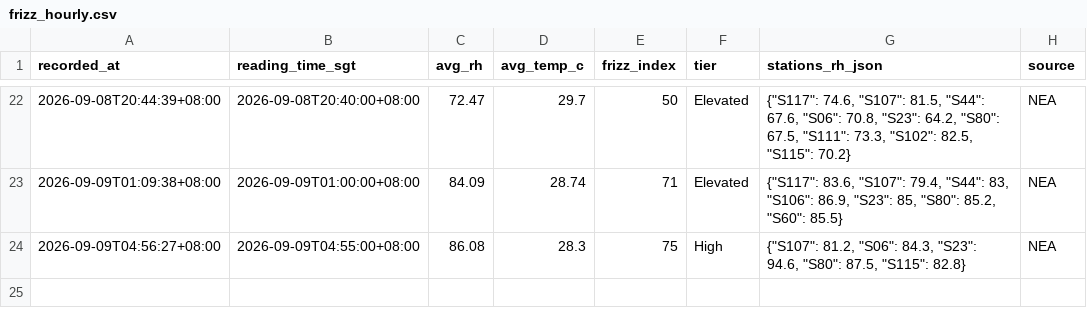
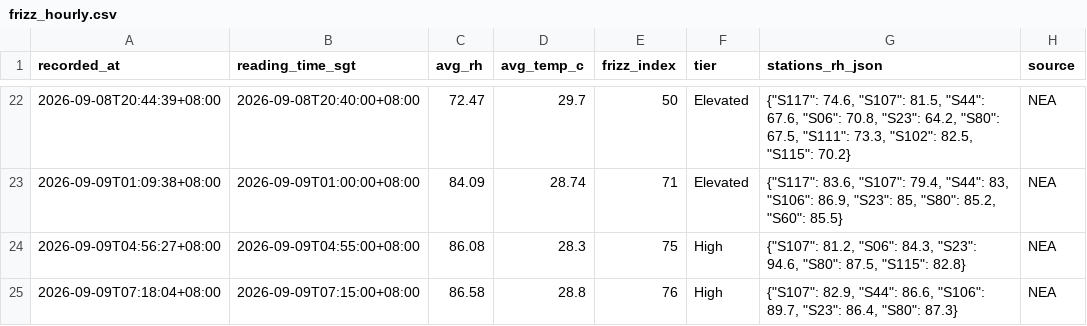
Before and after one commit to salonherabeauty-dev/hera-frizz-data, a CSV file: data/frizz_hourly.csv, drawn as a sheet; only a part is shown, gaps mark what is left out; the diff names each change by its address in the sheet, - before the commit and + after, or states it on an @@ line.

```diff
--- a/data/frizz_hourly.csv
+++ b/data/frizz_hourly.csv
+row 25: 2026-09-09T07:18:04+08:00 | 2026-09-09T07:15:00+08:00 | 86.58 | 28.8 | 76 | High | {"S107": 82.9, "S44": 86.6, "S106": 89.7, "S23": 86.4, "S80": 87.3} | NEA
```
